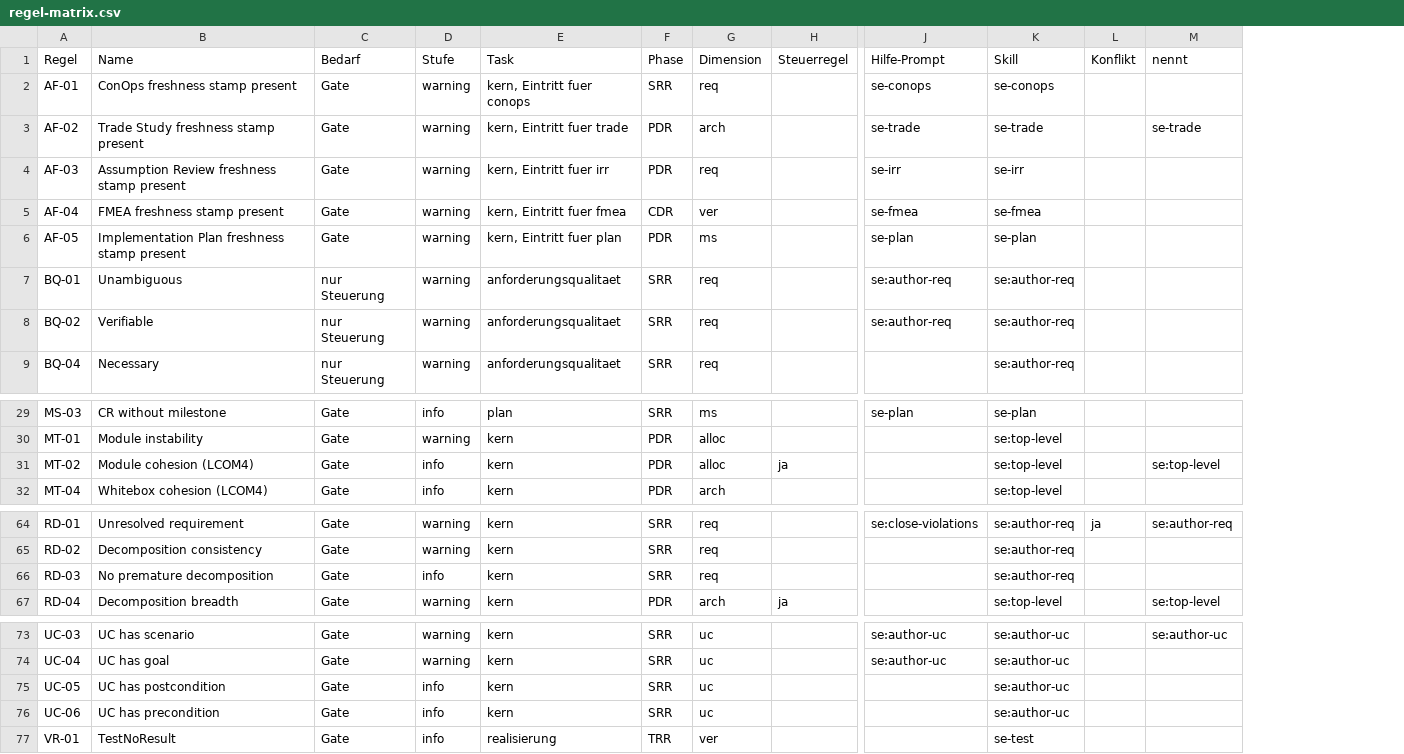
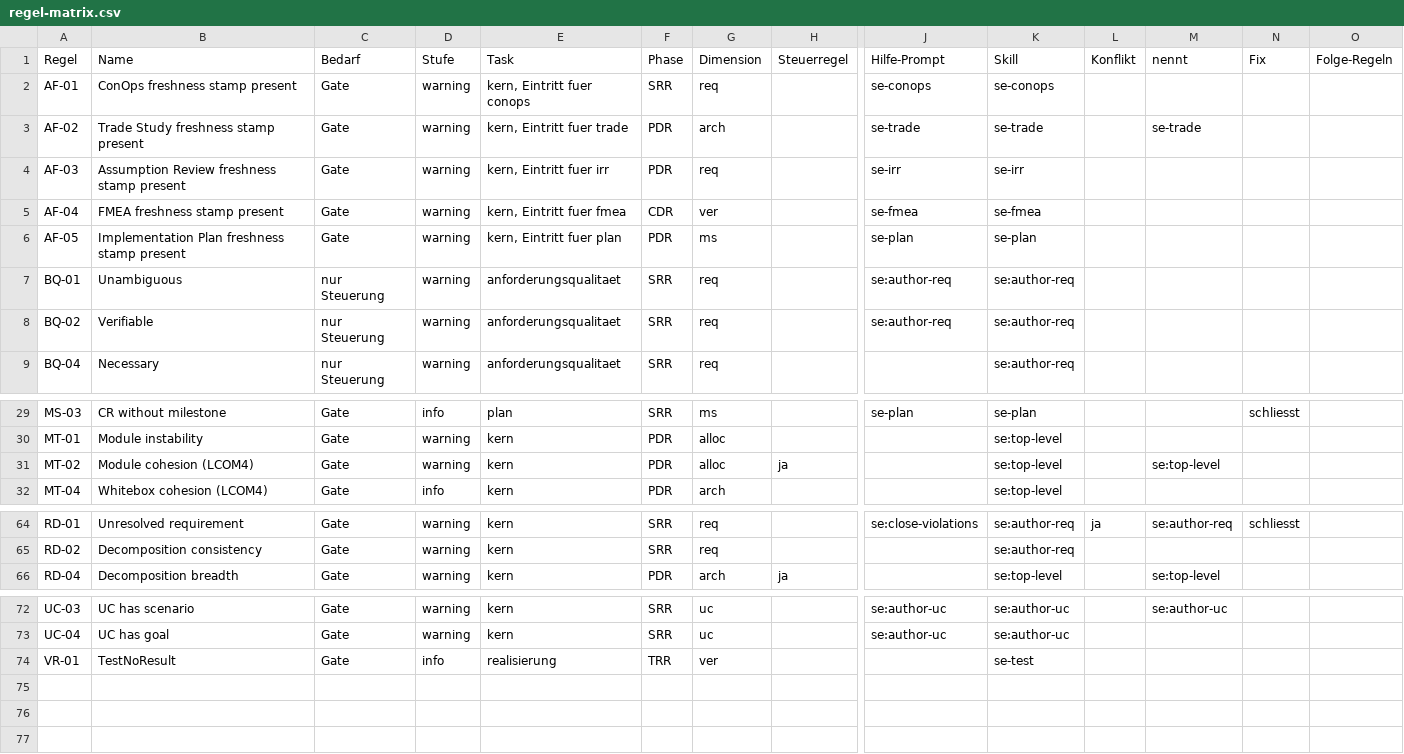
Before and after one commit to andreassigloch/graphcode, a CSV file: docs/research/regel-matrix.csv, drawn as a sheet; only a part is shown, gaps mark what is left out; removed rows and columns are numbered as before the commit, all else as after; rows hold the shown columns only; the diff names each change by its address in the sheet, - before the commit and + after, or states it on an @@ line.

```diff
--- a/docs/research/regel-matrix.csv
+++ b/docs/research/regel-matrix.csv
+column N (Fix), row 29: schliesst; row 64: schliesst
+column O (Folge-Regeln), empty
-D31 (Stufe): info
+D31 (Stufe): warning
-row 66: RD-03 | No premature decomposition | Gate | info | kern | SRR | req |  |  | se:author-req
-row 75: UC-05 | UC has postcondition | Gate | info | kern | SRR | uc |  |  | se:author-uc
-row 76: UC-06 | UC has precondition | Gate | info | kern | SRR | uc |  |  | se:author-uc
```
Also changed, not shown: 15 other files.
